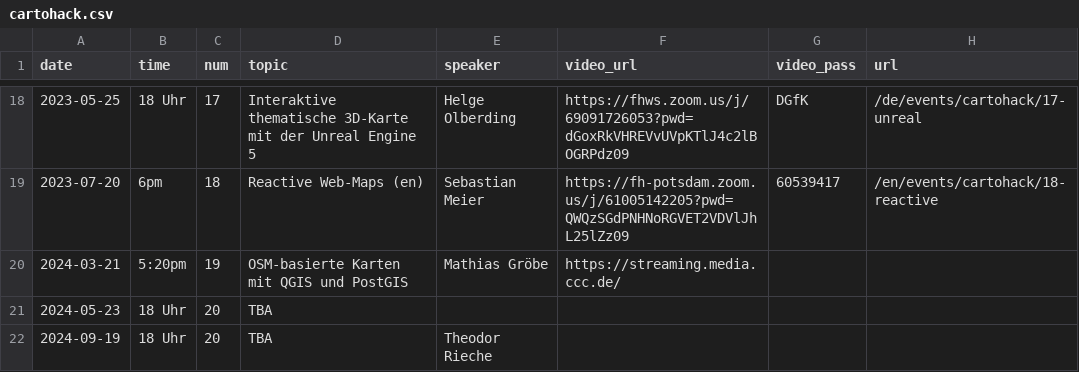
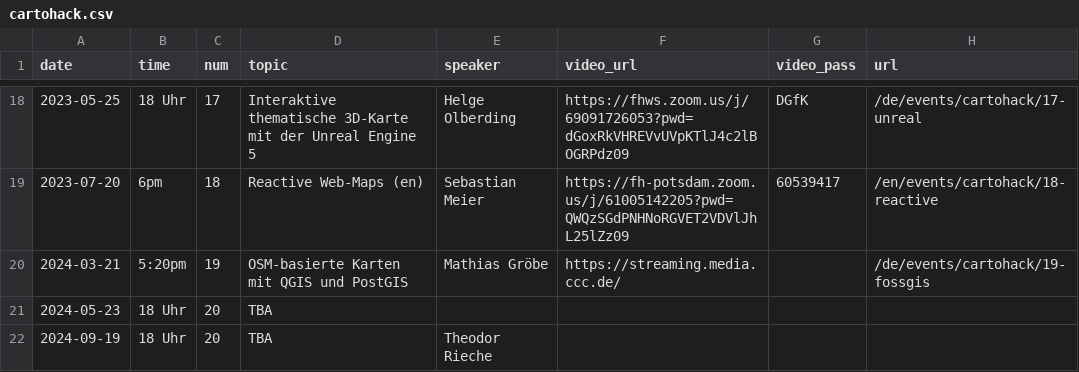
Before and after one commit to sebastian-meier/dgfk-kommission-forschung, a CSV file: _data/cartohack.csv, drawn as a sheet; only a part is shown, gaps mark what is left out.

Commit message:
fossgis link

```diff
--- a/_data/cartohack.csv
+++ b/_data/cartohack.csv
@@ -19,3 +19,3 @@ date,time,num,topic,speaker,video_url,video_pass,url
 2023-07-20,6pm,18,Reactive Web-Maps (en),Sebastian Meier,https://fh-potsdam.zoom.us/j/61005142205?pwd=QWQzSGdPNHNoRGVET2VDVlJhL25lZz09,60539417,/en/events/cartohack/18-reactive
-2024-03-21,5:20pm,19,OSM-basierte Karten mit QGIS und PostGIS,Mathias Gröbe,https://streaming.media.ccc.de/,,
+2024-03-21,5:20pm,19,OSM-basierte Karten mit QGIS und PostGIS,Mathias Gröbe,https://streaming.media.ccc.de/,,/de/events/cartohack/19-fossgis
 2024-05-23,18 Uhr,20,TBA,,,
```
